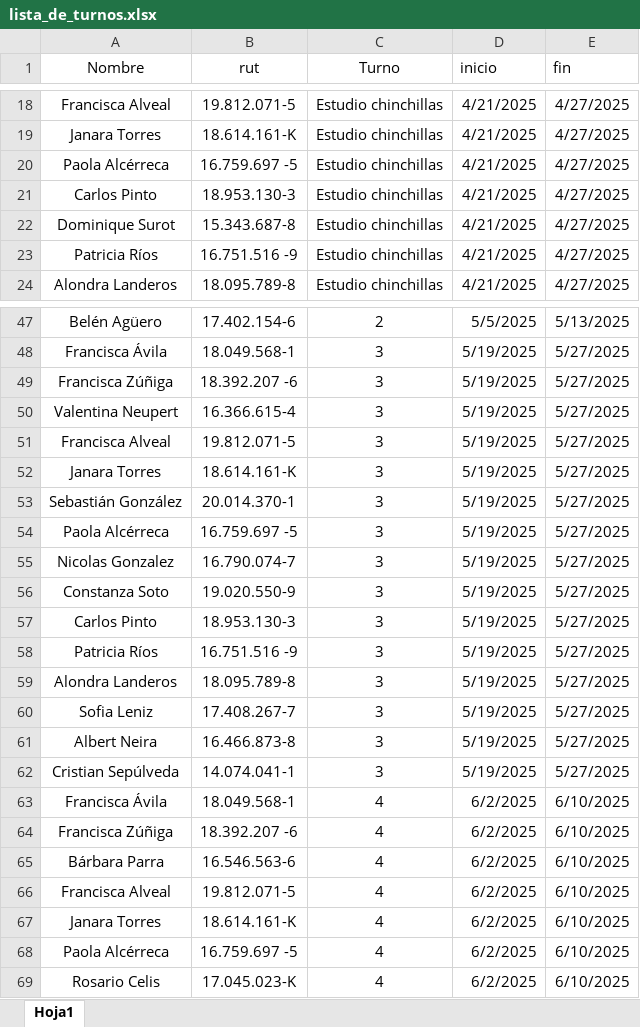
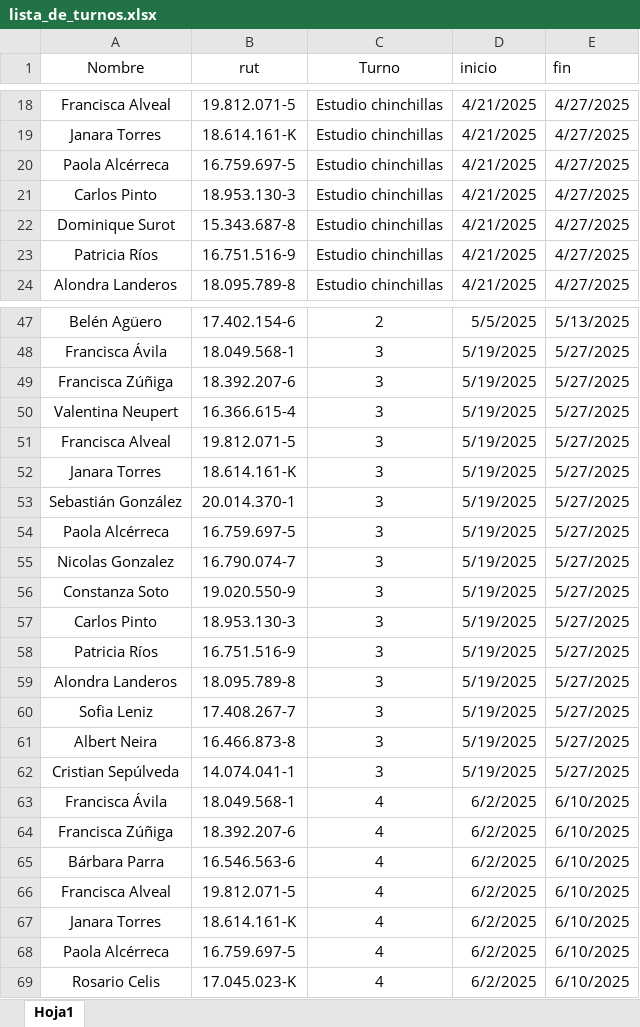
Before and after one commit to carlosibanezV/turnos-flask, an Excel workbook: lista_de_turnos.xlsx, sheet Hoja1, drawn as a sheet; only a part is shown, gaps mark what is left out; values as stored, in another font and other column widths than the file's, no borders; table styles not drawn; the diff covers the shown part only; the diff names each change by its address in the sheet, - before the commit and + after, or states it on an @@ line.

Commit message:
Actualización de la planilla de turnos

```diff
--- a/lista_de_turnos.xlsx (sheet Hoja1)
+++ b/lista_de_turnos.xlsx (sheet Hoja1)
-B20 (rut): 16.759.697 -5
+B20 (rut): 16.759.697-5
-B23 (rut): 16.751.516 -9
+B23 (rut): 16.751.516-9
-B49 (rut): 18.392.207 -6
+B49 (rut): 18.392.207-6
-B54 (rut): 16.759.697 -5
+B54 (rut): 16.759.697-5
-B58 (rut): 16.751.516 -9
+B58 (rut): 16.751.516-9
-B64 (rut): 18.392.207 -6
+B64 (rut): 18.392.207-6
-B68 (rut): 16.759.697 -5
+B68 (rut): 16.759.697-5
```
Also changed, not shown: 4 edited cells elsewhere in this sheet.
